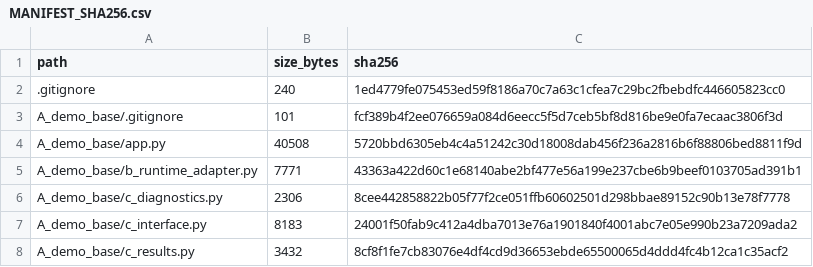
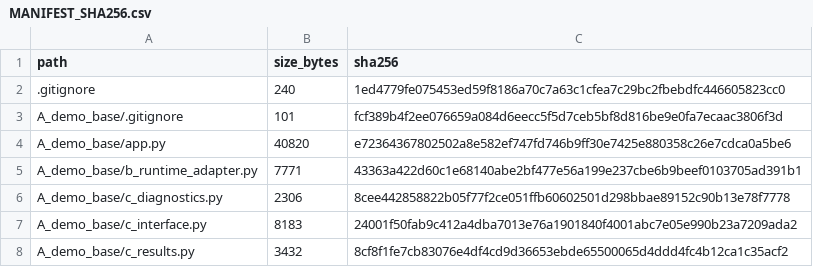
Before and after one commit to l865645461/1, a CSV file: MANIFEST_SHA256.csv, drawn as a sheet; only a part is shown.

Commit message:
Refresh manifest after default scenario update

```diff
--- a/MANIFEST_SHA256.csv
+++ b/MANIFEST_SHA256.csv
@@ -3,3 +3,3 @@
 "A_demo_base/.gitignore","101","fcf389b4f2ee076659a084d6eecc5f5d7ceb5bf8d816be9e0fa7ecaac3806f3d"
-"A_demo_base/app.py","40508","5720bbd6305eb4c4a51242c30d18008dab456f236a2816b6f88806bed8811f9d"
+"A_demo_base/app.py","40820","e72364367802502a8e582ef747fd746b9ff30e7425e880358c26e7cdca0a5be6"
 "A_demo_base/b_runtime_adapter.py","7771","43363a422d60c1e68140abe2bf477e56a199e237cbe6b9beef0103705ad391b1"
```
